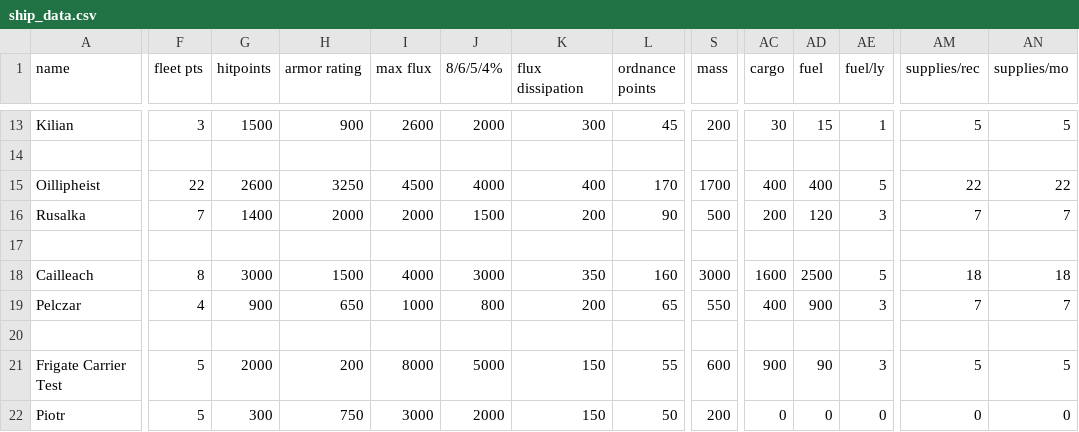
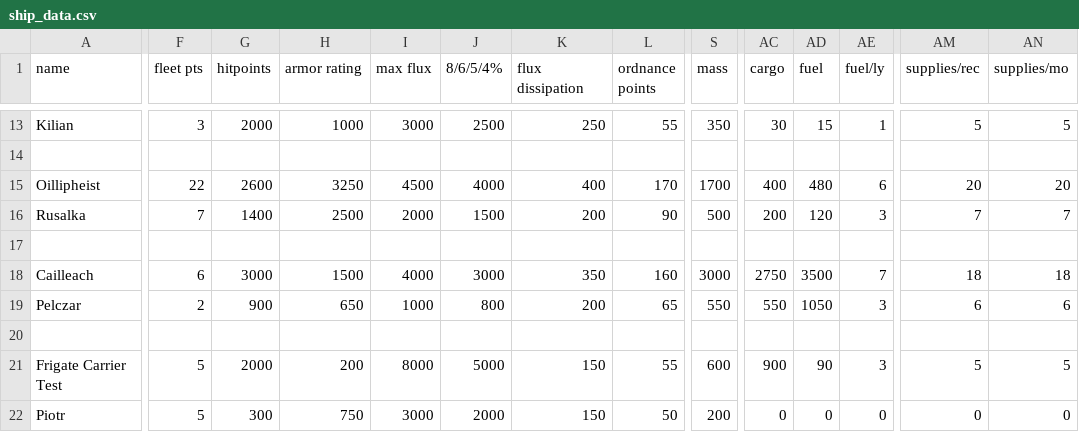
Before and after one commit to MaritimeTech2/Commonwealth-Zimowia-Ivernia, a CSV file: data/hulls/ship_data.csv, drawn as a sheet; only a part is shown, gaps mark what is left out; the diff covers the shown part only; the diff names each change by its address in the sheet, - before the commit and + after, or states it on an @@ line.

```diff
--- a/data/hulls/ship_data.csv
+++ b/data/hulls/ship_data.csv
-G13 (hitpoints): 1500
+G13 (hitpoints): 2000
-H13 (armor rating): 900
+H13 (armor rating): 1000
-I13 (max flux): 2600
+I13 (max flux): 3000
-J13 (8/6/5/4%): 2000
+J13 (8/6/5/4%): 2500
-K13 (flux dissipation): 300
+K13 (flux dissipation): 250
-L13 (ordnance points): 45
+L13 (ordnance points): 55
-S13 (mass): 200
+S13 (mass): 350
-AD15 (fuel): 400
+AD15 (fuel): 480
-AE15 (fuel/ly): 5
+AE15 (fuel/ly): 6
-AM15 (supplies/rec): 22
+AM15 (supplies/rec): 20
-AN15 (supplies/mo): 22
+AN15 (supplies/mo): 20
-H16 (armor rating): 2000
+H16 (armor rating): 2500
-F18 (fleet pts): 8
+F18 (fleet pts): 6
-AC18 (cargo): 1600
+AC18 (cargo): 2750
-AD18 (fuel): 2500
+AD18 (fuel): 3500
-AE18 (fuel/ly): 5
+AE18 (fuel/ly): 7
-F19 (fleet pts): 4
+F19 (fleet pts): 2
-AC19 (cargo): 400
+AC19 (cargo): 550
-AD19 (fuel): 900
+AD19 (fuel): 1050
-AM19 (supplies/rec): 7
+AM19 (supplies/rec): 6
-AN19 (supplies/mo): 7
+AN19 (supplies/mo): 6
```
Also changed, not shown: 68 edited cells elsewhere in this file, data/campaign/rules.csv, data/hullmods/hull_mods.csv, 22 other files.
